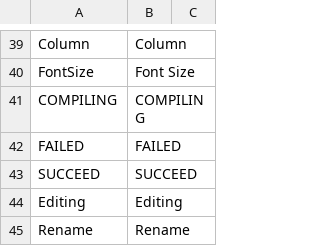
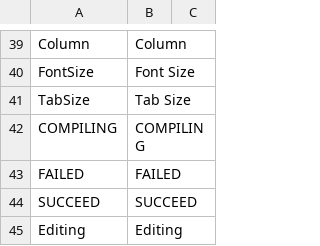
Before and after one commit to ShaderHelper/ShaderHelper, a CSV file: Resource/Localization/English.csv, drawn as a sheet; only a part is shown, gaps mark what is left out; the shorter side is filled out with more unchanged rows.

```diff
--- a/Resource/Localization/English.csv
+++ b/Resource/Localization/English.csv
@@ -40,2 +40,3 @@ Column,Column,
 FontSize,Font Size,
+TabSize,Tab Size,
 COMPILING,COMPILING,
```
Also changed, not shown: Resource/Localization/Chinese.csv, 3 other files.
